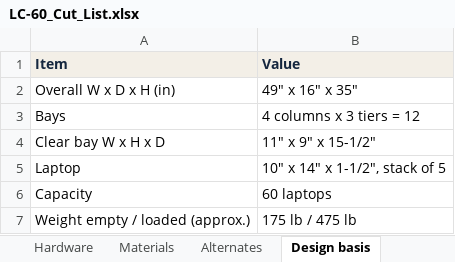
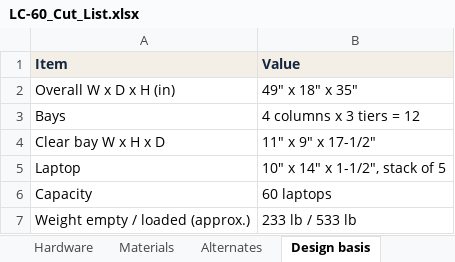
Before and after one commit to TommyOF4S/Thomas-OF4S, an Excel workbook: laptop-cabinet/out/LC-60_Cut_List.xlsx, sheet Design basis, drawn as a sheet; values as stored, in another font and other column widths than the file's, no borders; the diff names each change by its address in the sheet, - before the commit and + after, or states it on an @@ line.

```diff
--- a/laptop-cabinet/out/LC-60_Cut_List.xlsx (sheet Design basis)
+++ b/laptop-cabinet/out/LC-60_Cut_List.xlsx (sheet Design basis)
-B2 (Value): 49" x 16" x 35"
+B2 (Value): 49" x 18" x 35"
-B4 (Value): 11" x 9" x 15-1/2"
+B4 (Value): 11" x 9" x 17-1/2"
-B7 (Value): 175 lb / 475 lb
+B7 (Value): 233 lb / 533 lb
```
Also changed, not shown: sheet Cut list, sheet Hardware, sheet Alternates, 36 other files.
